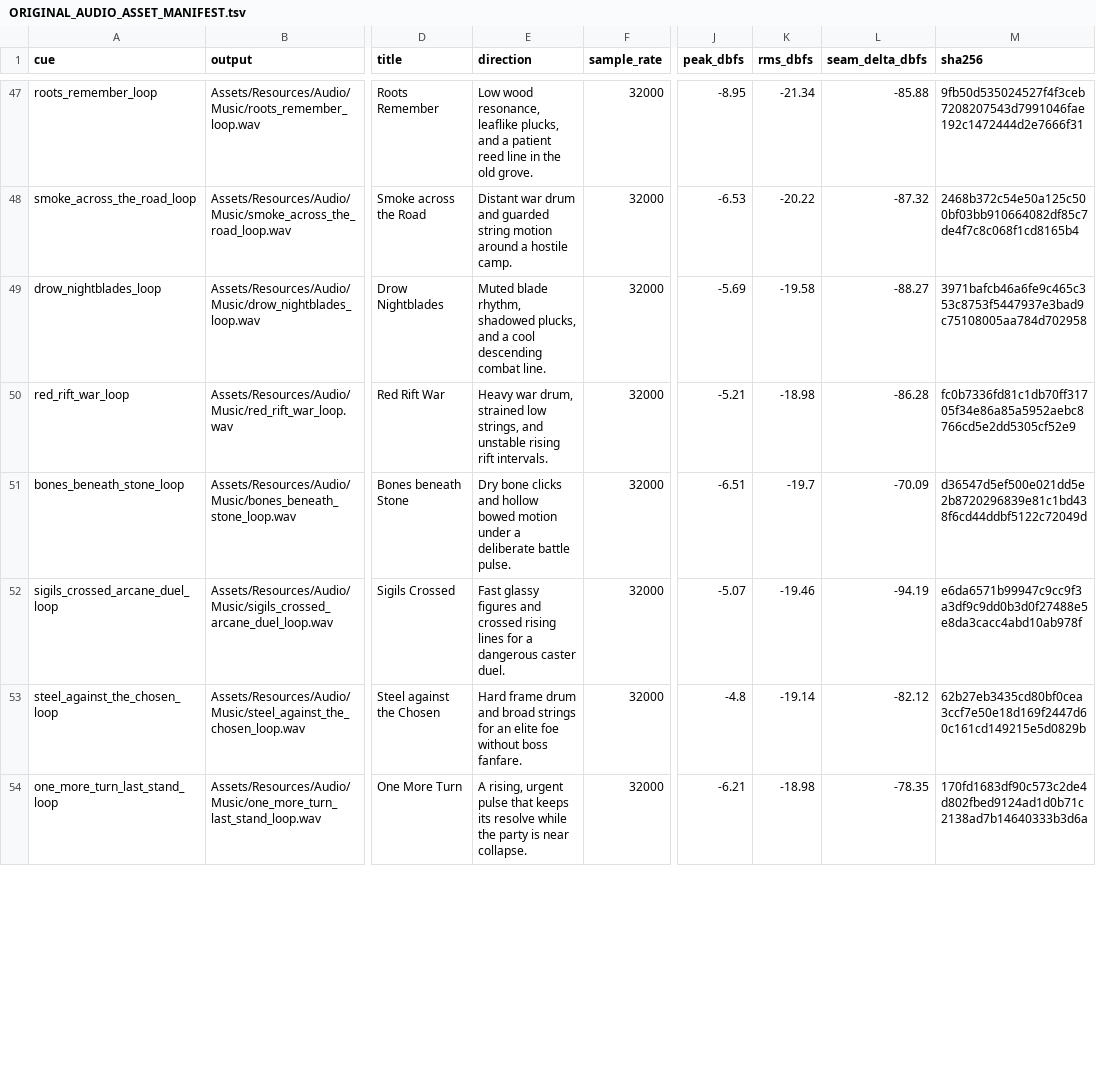
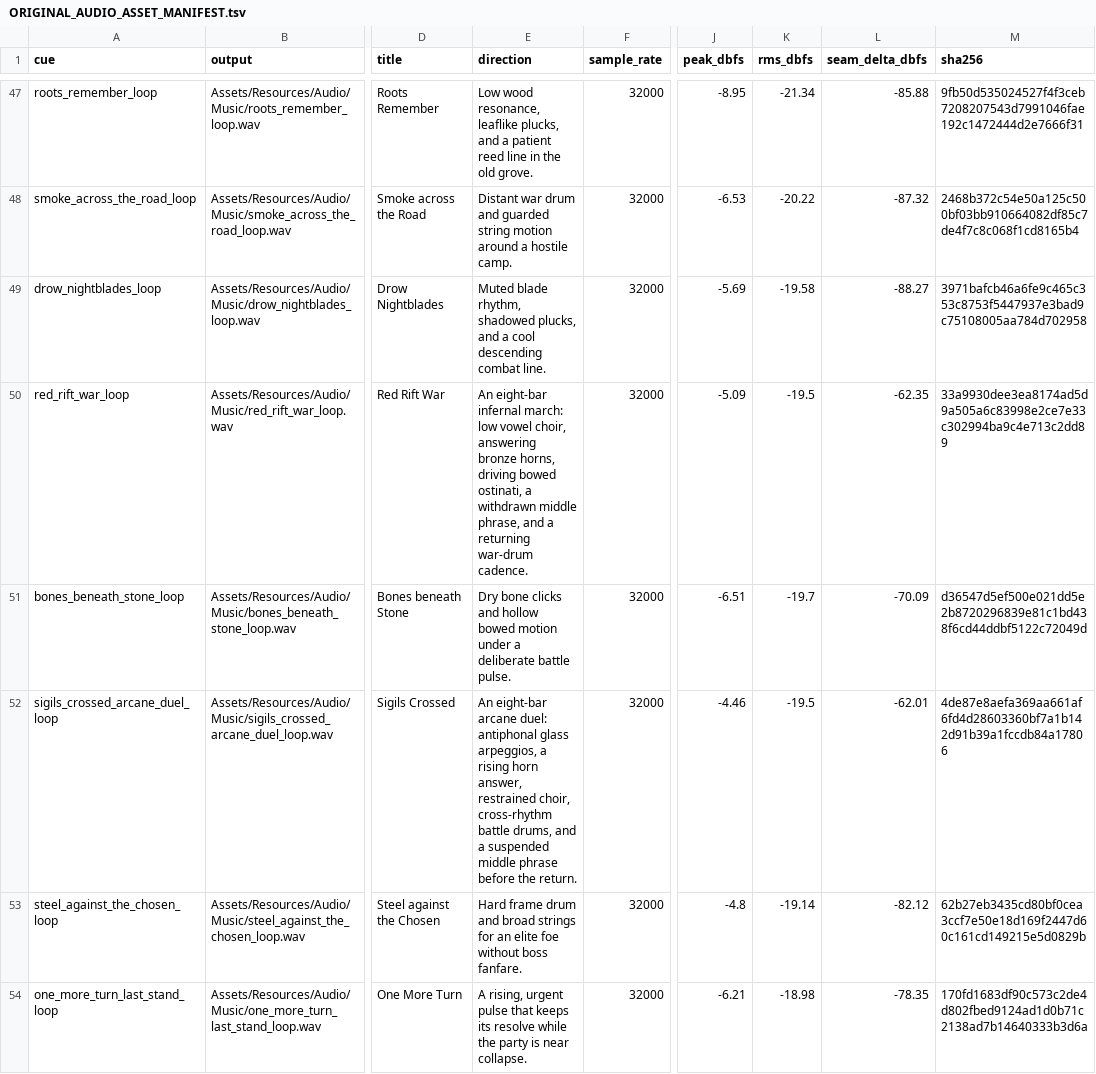
Before and after one commit to mjz6767/verbose-potato, a TSV file: outputs/ashen-halls-unity/Docs/ORIGINAL_AUDIO_ASSET_MANIFEST.tsv, drawn as a sheet; only a part is shown, gaps mark what is left out; the diff covers the shown part only; the diff names each change by its address in the sheet, - before the commit and + after, or states it on an @@ line.

Commit message:
Release v2.26 Rift & Ruin combat effects and map clarity

```diff
--- a/outputs/ashen-halls-unity/Docs/ORIGINAL_AUDIO_ASSET_MANIFEST.tsv
+++ b/outputs/ashen-halls-unity/Docs/ORIGINAL_AUDIO_ASSET_MANIFEST.tsv
-E50 (direction): Heavy war drum, strained low strings, and unstable rising rift intervals.
+E50 (direction): An eight-bar infernal march: low vowel choir, answering bronze horns, driving bowed ostinati, a withdrawn middle phrase, and a returning war-drum cadence.
-J50 (peak_dbfs): -5.21
+J50 (peak_dbfs): -5.09
-K50 (rms_dbfs): -18.98
+K50 (rms_dbfs): -19.5
-L50 (seam_delta_dbfs): -86.28
+L50 (seam_delta_dbfs): -62.35
-M50 (sha256): fc0b7336fd81c1db70ff31705f34e86a85a5952aebc8766cd5e2dd5305cf52e9
+M50 (sha256): 33a9930dee3ea8174ad5d9a505a6c83998e2ce7e33c302994ba9c4e713c2dd89
-E52 (direction): Fast glassy figures and crossed rising lines for a dangerous caster duel.
+E52 (direction): An eight-bar arcane duel: antiphonal glass arpeggios, a rising horn answer, restrained choir, cross-rhythm battle drums, and a suspended middle phrase before the return.
-J52 (peak_dbfs): -5.07
+J52 (peak_dbfs): -4.46
-K52 (rms_dbfs): -19.46
+K52 (rms_dbfs): -19.5
-L52 (seam_delta_dbfs): -94.19
+L52 (seam_delta_dbfs): -62.01
-M52 (sha256): e6da6571b99947c9cc9f3a3df9c9dd0b3d0f27488e5e8da3cacc4abd10ab978f
+M52 (sha256): 4de87e8aefa369aa661af6fd4d28603360bf7a1b142d91b39a1fccdb84a17806
```
Also changed, not shown: 5 edited cells elsewhere in this file, 42 other files.
